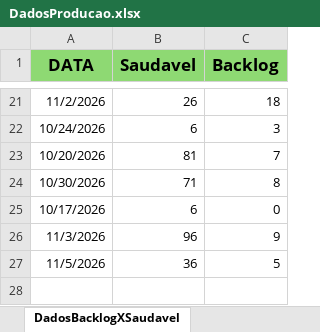
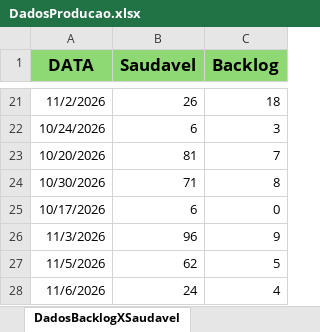
Before and after one commit to Retr00-Br/AcompanhamentoProducao, an Excel workbook: data/DadosProducao.xlsx, sheet DadosBacklogXSaudavel, drawn as a sheet; only a part is shown, gaps mark what is left out; values as stored, in another font and other column widths than the file's, no borders; the diff names each change by its address in the sheet, - before the commit and + after, or states it on an @@ line.

Commit message:
Atualização dos dados diários

```diff
--- a/data/DadosProducao.xlsx (sheet DadosBacklogXSaudavel)
+++ b/data/DadosProducao.xlsx (sheet DadosBacklogXSaudavel)
-B27 (Saudavel): 36
+B27 (Saudavel): 62
+row 28: 11/6/2026 | 24 | 4
```
Also changed, not shown: sheet DadosBrutos, sheet LimpezaDados, data/DadosFaturamento.xlsx, data/DadosRomaneios.xlsx.
